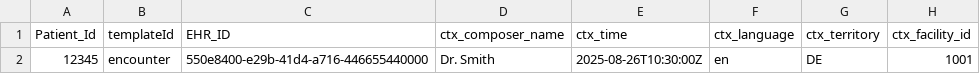
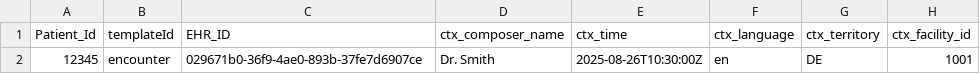
Before and after one commit to CzarMich/Kiel-Portsmouth-Collaboration, a CSV file: sample_ENcounter.csv, drawn as a sheet; only a part is shown; the diff names each change by its address in the sheet, - before the commit and + after, or states it on an @@ line.

Commit message:
Update sample_ENcounter.csv
xx

```diff
--- a/sample_ENcounter.csv
+++ b/sample_ENcounter.csv
-C2 (EHR_ID): 550e8400-e29b-41d4-a716-446655440000
+C2 (EHR_ID): 029671b0-36f9-4ae0-893b-37fe7d6907ce
```
